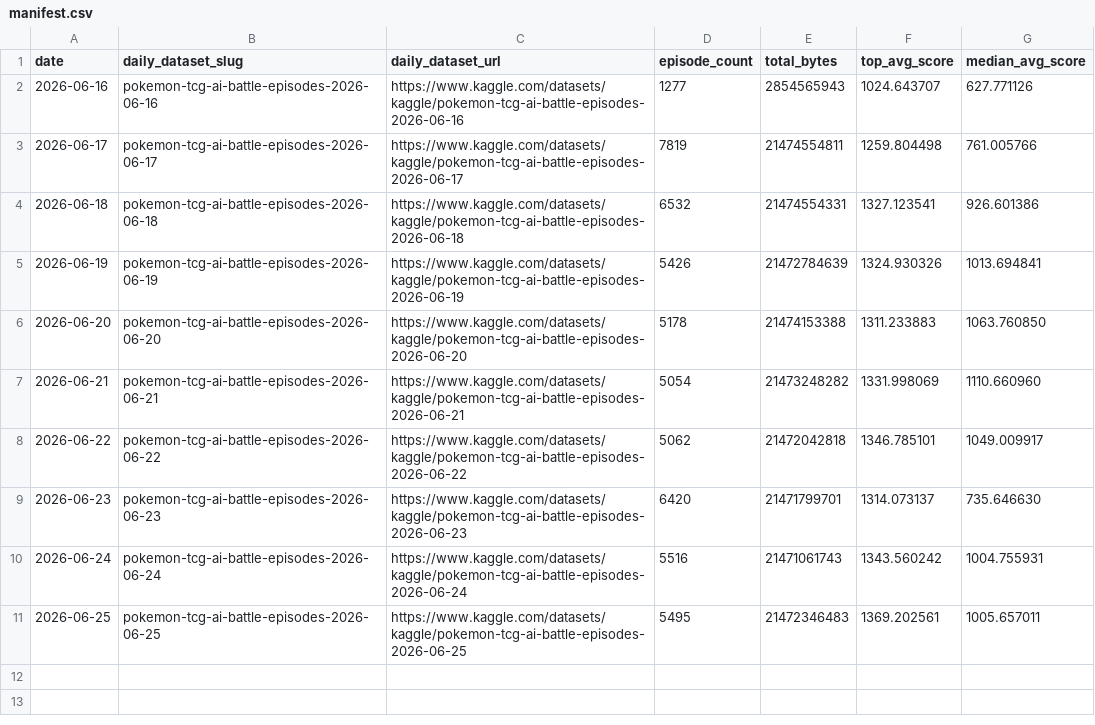
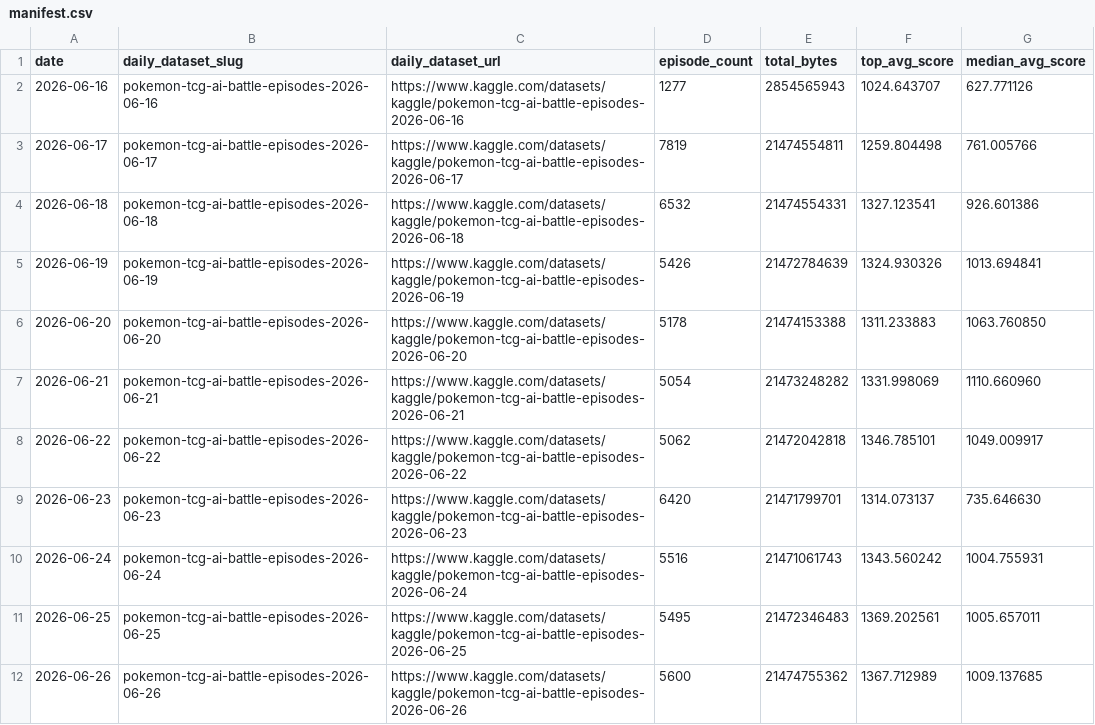
Before and after one commit to Shengyuan-Liu/PTCG-AI-Battle-Challenge, a CSV file: data/episodes-index/manifest.csv, drawn as a sheet; the diff names each change by its address in the sheet, - before the commit and + after, or states it on an @@ line.

```diff
--- a/data/episodes-index/manifest.csv
+++ b/data/episodes-index/manifest.csv
+row 12: 2026-06-26 | pokemon-tcg-ai-battle-episodes-2026-06-26 | https://www.kaggle.com/datasets/kaggle/pokemon-tcg-ai-battle-episodes-2026-06-26 | 5600 | 21474755362 | 1367.712989 | 1009.137685
```
Also changed, not shown: 5 other files.
